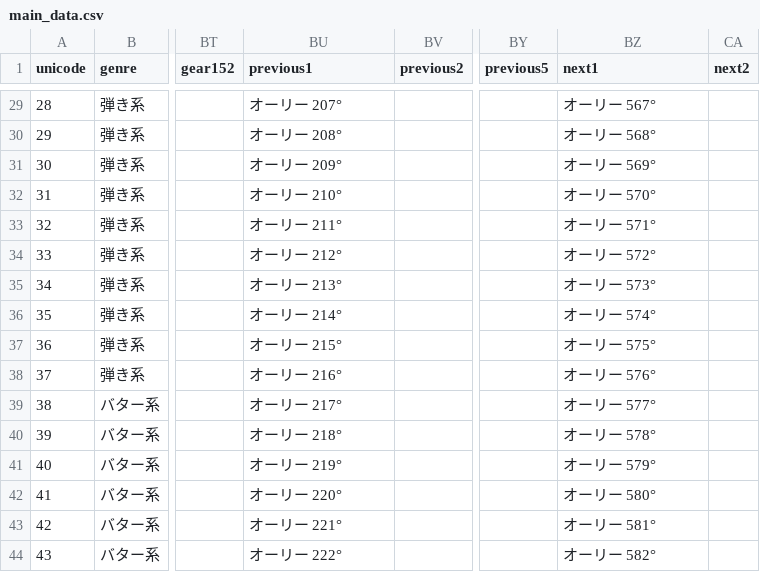
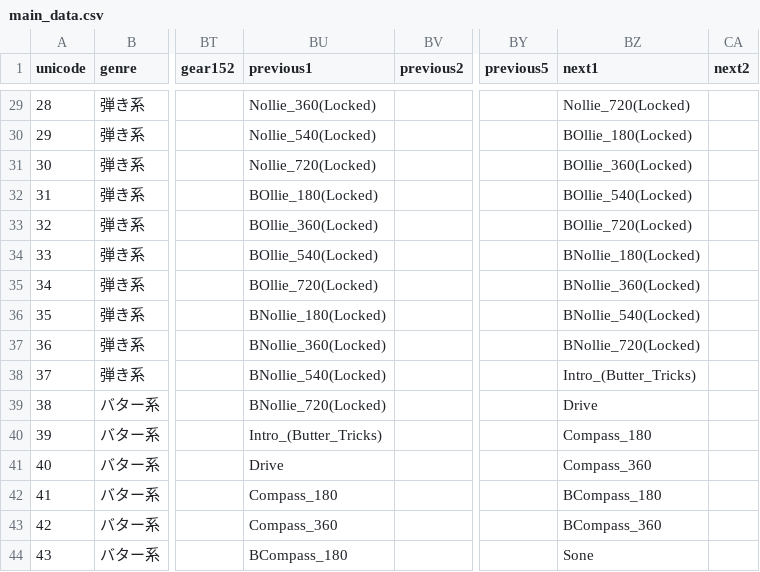
Before and after one commit to masato-nishikawa/sample_app, a CSV file: assets/csv/main_data.csv, drawn as a sheet; only a part is shown, gaps mark what is left out; the diff covers the shown part only; the diff names each change by its address in the sheet, - before the commit and + after, or states it on an @@ line.

```diff
--- a/assets/csv/main_data.csv
+++ b/assets/csv/main_data.csv
-BU29 (previous1): オーリー 207°
+BU29 (previous1): Nollie_360(Locked)
-BZ29 (next1): オーリー 567°
+BZ29 (next1): Nollie_720(Locked)
-BU30 (previous1): オーリー 208°
+BU30 (previous1): Nollie_540(Locked)
-BZ30 (next1): オーリー 568°
+BZ30 (next1): BOllie_180(Locked)
-BU31 (previous1): オーリー 209°
+BU31 (previous1): Nollie_720(Locked)
-BZ31 (next1): オーリー 569°
+BZ31 (next1): BOllie_360(Locked)
-BU32 (previous1): オーリー 210°
+BU32 (previous1): BOllie_180(Locked)
-BZ32 (next1): オーリー 570°
+BZ32 (next1): BOllie_540(Locked)
-BU33 (previous1): オーリー 211°
+BU33 (previous1): BOllie_360(Locked)
-BZ33 (next1): オーリー 571°
+BZ33 (next1): BOllie_720(Locked)
-BU34 (previous1): オーリー 212°
+BU34 (previous1): BOllie_540(Locked)
-BZ34 (next1): オーリー 572°
+BZ34 (next1): BNollie_180(Locked)
-BU35 (previous1): オーリー 213°
+BU35 (previous1): BOllie_720(Locked)
-BZ35 (next1): オーリー 573°
+BZ35 (next1): BNollie_360(Locked)
-BU36 (previous1): オーリー 214°
+BU36 (previous1): BNollie_180(Locked)
-BZ36 (next1): オーリー 574°
+BZ36 (next1): BNollie_540(Locked)
-BU37 (previous1): オーリー 215°
+BU37 (previous1): BNollie_360(Locked)
-BZ37 (next1): オーリー 575°
+BZ37 (next1): BNollie_720(Locked)
-BU38 (previous1): オーリー 216°
+BU38 (previous1): BNollie_540(Locked)
-BZ38 (next1): オーリー 576°
+BZ38 (next1): Intro_(Butter_Tricks)
-BU39 (previous1): オーリー 217°
+BU39 (previous1): BNollie_720(Locked)
-BZ39 (next1): オーリー 577°
+BZ39 (next1): Drive
-BU40 (previous1): オーリー 218°
+BU40 (previous1): Intro_(Butter_Tricks)
-BZ40 (next1): オーリー 578°
+BZ40 (next1): Compass_180
-BU41 (previous1): オーリー 219°
+BU41 (previous1): Drive
-BZ41 (next1): オーリー 579°
+BZ41 (next1): Compass_360
-BU42 (previous1): オーリー 220°
+BU42 (previous1): Compass_180
-BZ42 (next1): オーリー 580°
+BZ42 (next1): BCompass_180
-BU43 (previous1): オーリー 221°
+BU43 (previous1): Compass_360
-BZ43 (next1): オーリー 581°
+BZ43 (next1): BCompass_360
-BU44 (previous1): オーリー 222°
+BU44 (previous1): BCompass_180
-BZ44 (next1): オーリー 582°
+BZ44 (next1): Sone
```
Also changed, not shown: 129 edited cells elsewhere in this file, 8 other files.
